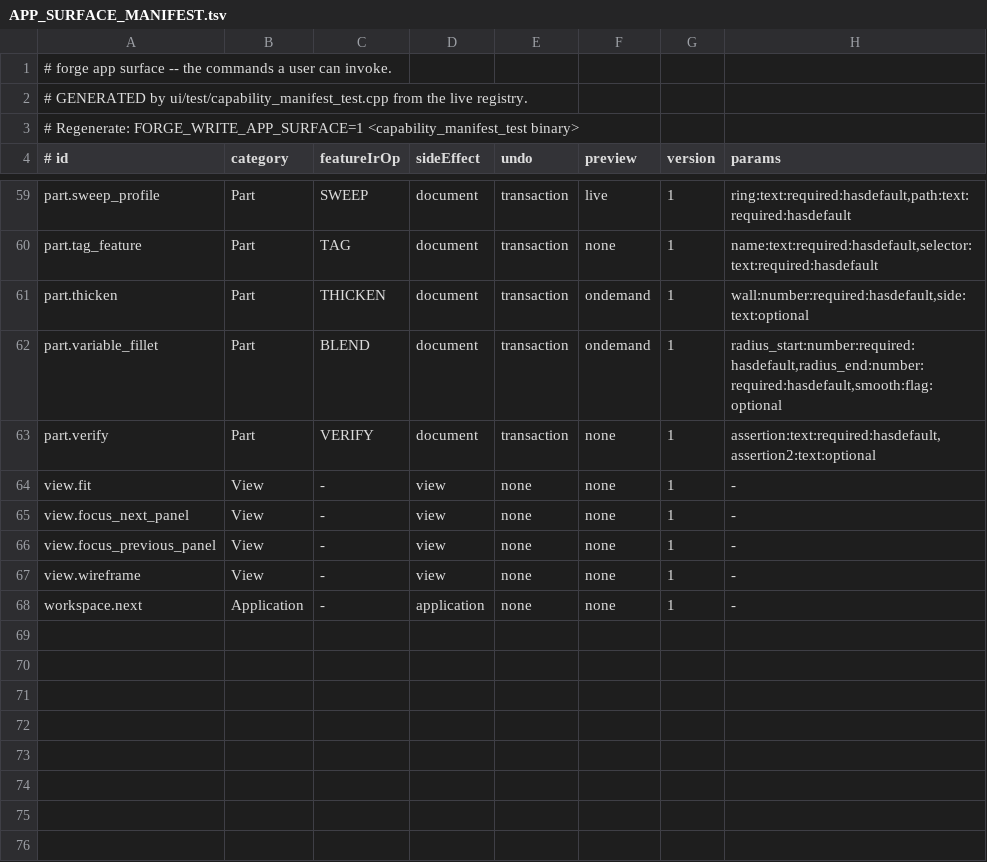
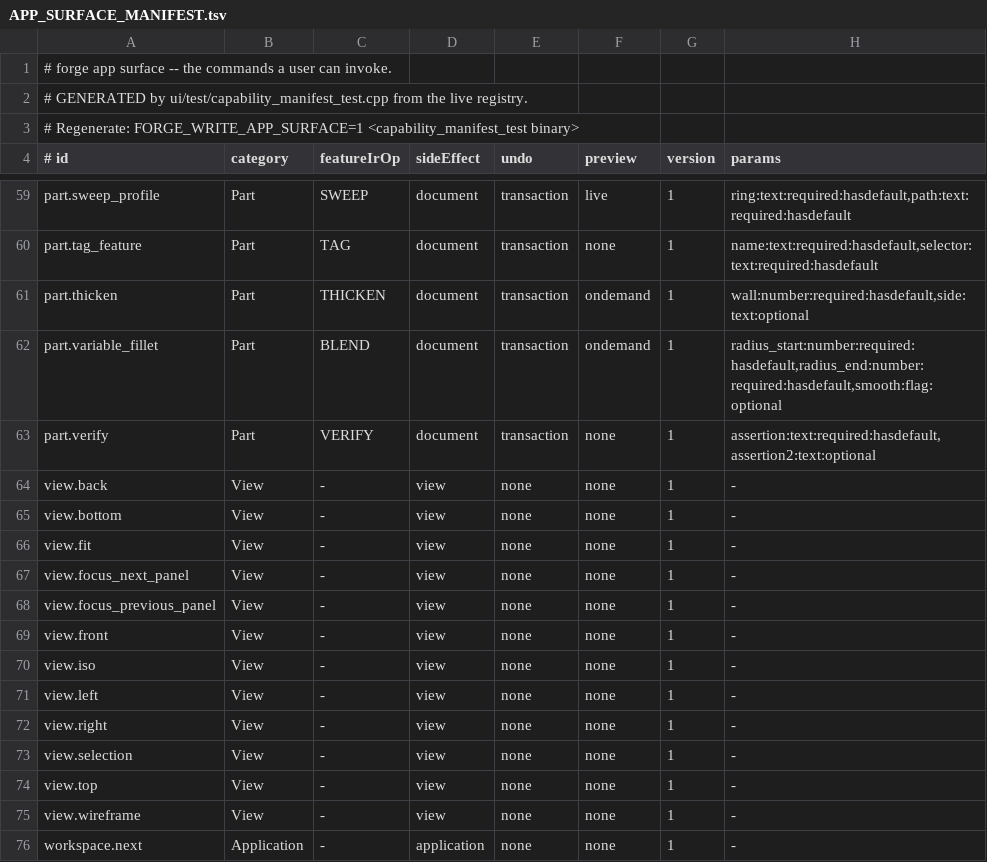
Before and after one commit to satvikOS/Forge, a TSV file: implementation/sacrosanct/APP_SURFACE_MANIFEST.tsv, drawn as a sheet; only a part is shown, gaps mark what is left out.

```diff
--- a/implementation/sacrosanct/APP_SURFACE_MANIFEST.tsv
+++ b/implementation/sacrosanct/APP_SURFACE_MANIFEST.tsv
@@ -63,2 +63,4 @@ part.variable_fillet	Part	BLEND	document	transaction	ondemand	1	radius_start:num
 part.verify	Part	VERIFY	document	transaction	none	1	assertion:text:required:hasdefault,assertion2:text:optional
+view.back	View	-	view	none	none	1	-
+view.bottom	View	-	view	none	none	1	-
 view.fit	View	-	view	none	none	1	-
@@ -66,2 +68,8 @@ view.focus_next_panel	View	-	view	none	none	1	-
 view.focus_previous_panel	View	-	view	none	none	1	-
+view.front	View	-	view	none	none	1	-
+view.iso	View	-	view	none	none	1	-
+view.left	View	-	view	none	none	1	-
+view.right	View	-	view	none	none	1	-
+view.selection	View	-	view	none	none	1	-
+view.top	View	-	view	none	none	1	-
 view.wireframe	View	-	view	none	none	1	-
```
Also changed, not shown: 25 other files.
